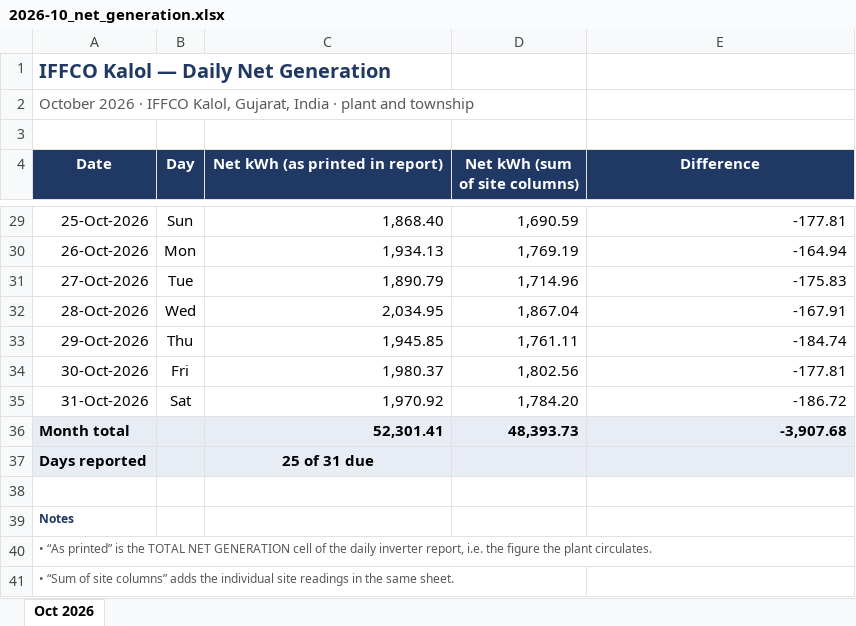
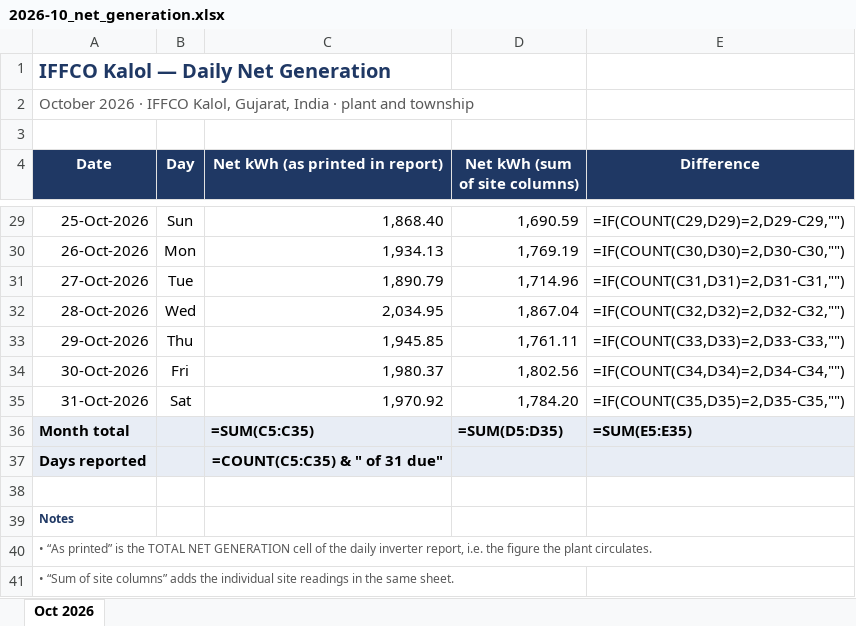
Before and after one commit to Sahil2911/Inverter, an Excel workbook: reports/2026-10_net_generation.xlsx, sheet Oct 2026, drawn as a sheet; only a part is shown, gaps mark what is left out; values as stored, in another font and other column widths than the file's, no borders; formulas without a stored value are shown as written; the diff covers the shown part only; the diff names each change by its address in the sheet, - before the commit and + after, or states it on an @@ line.

```diff
--- a/reports/2026-10_net_generation.xlsx (sheet Oct 2026)
+++ b/reports/2026-10_net_generation.xlsx (sheet Oct 2026)
-E29 (Difference): -177.81
+E29 (Difference): =IF(COUNT(C29,D29)=2,D29-C29,"")
-E30 (Difference): -164.94
+E30 (Difference): =IF(COUNT(C30,D30)=2,D30-C30,"")
-E31 (Difference): -175.83
+E31 (Difference): =IF(COUNT(C31,D31)=2,D31-C31,"")
-E32 (Difference): -167.91
+E32 (Difference): =IF(COUNT(C32,D32)=2,D32-C32,"")
-E33 (Difference): -184.74
+E33 (Difference): =IF(COUNT(C33,D33)=2,D33-C33,"")
-E34 (Difference): -177.81
+E34 (Difference): =IF(COUNT(C34,D34)=2,D34-C34,"")
-E35 (Difference): -186.72
+E35 (Difference): =IF(COUNT(C35,D35)=2,D35-C35,"")
-C36 (Net kWh (as printed in report)): 52,301.41
+C36 (Net kWh (as printed in report)): =SUM(C5:C35)
-D36 (Net kWh (sum of site columns)): 48,393.73
+D36 (Net kWh (sum of site columns)): =SUM(D5:D35)
-E36 (Difference): -3,907.68
+E36 (Difference): =SUM(E5:E35)
-C37 (Net kWh (as printed in report)): 25 of 31 due
+C37 (Net kWh (as printed in report)): =COUNT(C5:C35) & " of 31 due"
```
Also changed, not shown: 24 edited cells elsewhere in this sheet, reports/2026-11_net_generation.xlsx, 4 other files.
